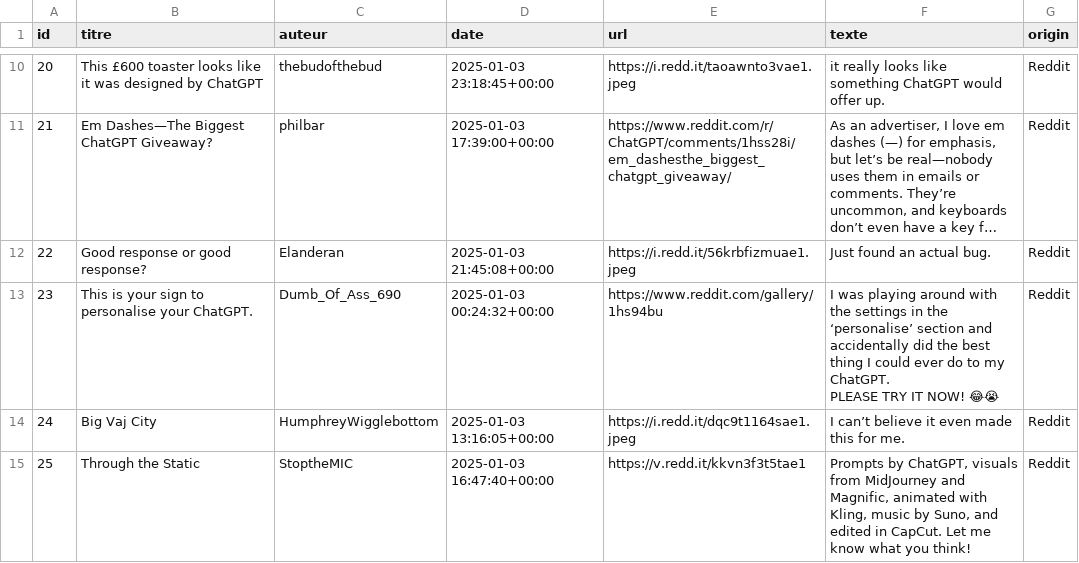
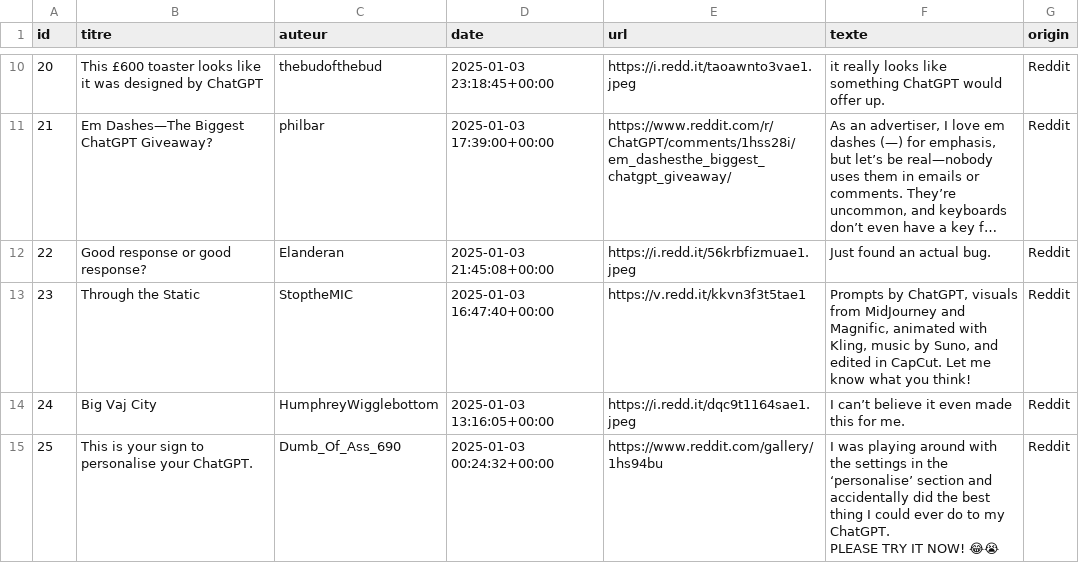
Before and after one commit to yousra-bouhanna/Pysearch, a CSV file: data.csv, drawn as a sheet; only a part is shown, gaps mark what is left out; long unchanged cells end in …; ↵ is a line break in a cell; the diff covers the shown part only; the diff names each change by its address in the sheet, - before the commit and + after, or states it on an @@ line.

```diff
--- a/data.csv
+++ b/data.csv
-B13 (titre): This is your sign to personalise your ChatGPT.
+B13 (titre): Through the Static
-C13 (auteur): Dumb_Of_Ass_690
+C13 (auteur): StoptheMIC
-D13 (date): 2025-01-03 00:24:32+00:00
+D13 (date): 2025-01-03 16:47:40+00:00
-E13 (url): https://www.reddit.com/gallery/1hs94bu
+E13 (url): https://v.redd.it/kkvn3f3t5tae1
-F13 (texte): I was playing around with the settings in the ‘personalise’ section and accidentally did the best thing I could ever do to my ChatGPT. ↵ PLEASE TRY IT NOW! 😂😭
+F13 (texte): Prompts by ChatGPT, visuals from MidJourney and Magnific, animated with Kling, music by Suno, and edited in CapCut. Let me know what you think!
-B15 (titre): Through the Static
+B15 (titre): This is your sign to personalise your ChatGPT.
-C15 (auteur): StoptheMIC
+C15 (auteur): Dumb_Of_Ass_690
-D15 (date): 2025-01-03 16:47:40+00:00
+D15 (date): 2025-01-03 00:24:32+00:00
-E15 (url): https://v.redd.it/kkvn3f3t5tae1
+E15 (url): https://www.reddit.com/gallery/1hs94bu
-F15 (texte): Prompts by ChatGPT, visuals from MidJourney and Magnific, animated with Kling, music by Suno, and edited in CapCut. Let me know what you think!
+F15 (texte): I was playing around with the settings in the ‘personalise’ section and accidentally did the best thing I could ever do to my ChatGPT. ↵ PLEASE TRY IT NOW! 😂😭
```
Also changed, not shown: 1 added row and 5 edited cells elsewhere in this file, 4 other files.
